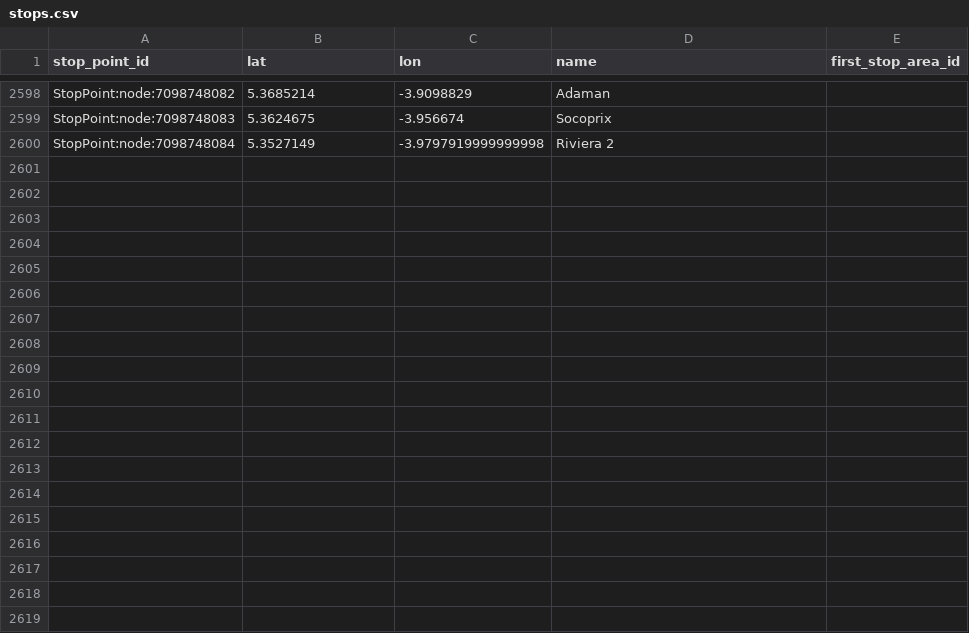
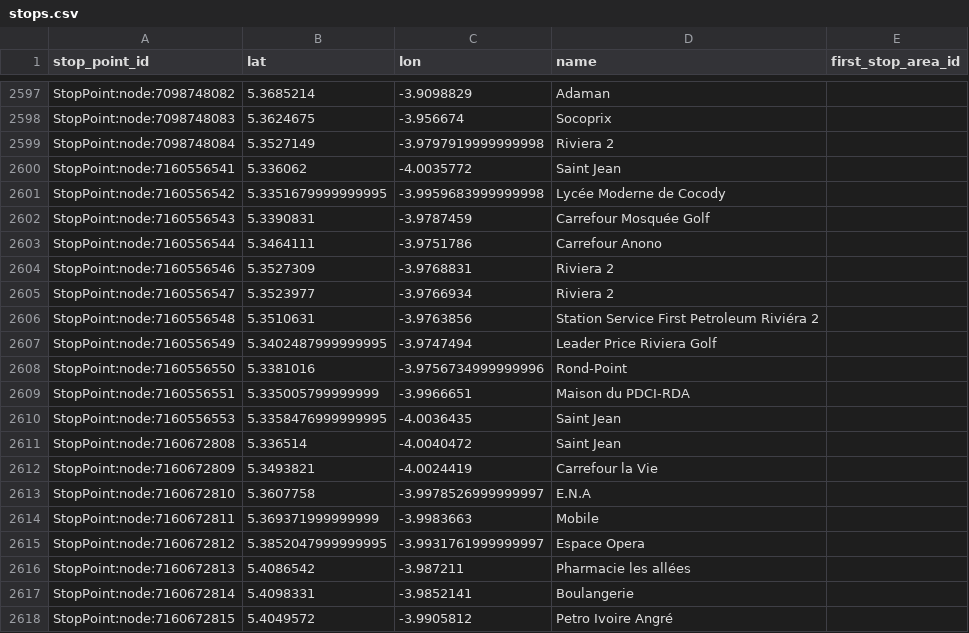
Before and after one commit to Jungle-Bus/AbidjanTransport_geom_ci, a CSV file: stops.csv, drawn as a sheet; only a part is shown, gaps mark what is left out; the diff covers the shown part only.

```diff
--- a/stops.csv
+++ b/stops.csv
@@ -2600 +2599,20 @@ StopPoint:node:7098748083,5.3624675,-3.956674,Socoprix,
 StopPoint:node:7098748084,5.3527149,-3.9797919999999998,Riviera 2,
+StopPoint:node:7160556541,5.336062,-4.0035772,Saint Jean,
+StopPoint:node:7160556542,5.3351679999999995,-3.9959683999999998,Lycée Moderne de Cocody,
+StopPoint:node:7160556543,5.3390831,-3.9787459,Carrefour Mosquée Golf,
+StopPoint:node:7160556544,5.3464111,-3.9751786,Carrefour Anono,
+StopPoint:node:7160556546,5.3527309,-3.9768831,Riviera 2,
+StopPoint:node:7160556547,5.3523977,-3.9766934,Riviera 2,
+StopPoint:node:7160556548,5.3510631,-3.9763856,Station Service First Petroleum Riviéra 2,
+StopPoint:node:7160556549,5.3402487999999995,-3.9747494,Leader Price Riviera Golf,
+StopPoint:node:7160556550,5.3381016,-3.9756734999999996,Rond-Point,
+StopPoint:node:7160556551,5.335005799999999,-3.9966651,Maison du PDCI-RDA,
+StopPoint:node:7160556553,5.3358476999999995,-4.0036435,Saint Jean,
+StopPoint:node:7160672808,5.336514,-4.0040472,Saint Jean,
+StopPoint:node:7160672809,5.3493821,-4.0024419,Carrefour la Vie,
+StopPoint:node:7160672810,5.3607758,-3.9978526999999997,E.N.A,
+StopPoint:node:7160672811,5.369371999999999,-3.9983663,Mobile,
+StopPoint:node:7160672812,5.3852047999999995,-3.9931761999999997,Espace Opera,
+StopPoint:node:7160672813,5.4086542,-3.987211,Pharmacie les allées,
+StopPoint:node:7160672814,5.4098331,-3.9852141,Boulangerie,
+StopPoint:node:7160672815,5.4049572,-3.9905812,Petro Ivoire Angré,
```
Also changed, not shown: 26 added rows, 1 removed row and 14 edited cells elsewhere in this file, lines.csv, 2 other files.
